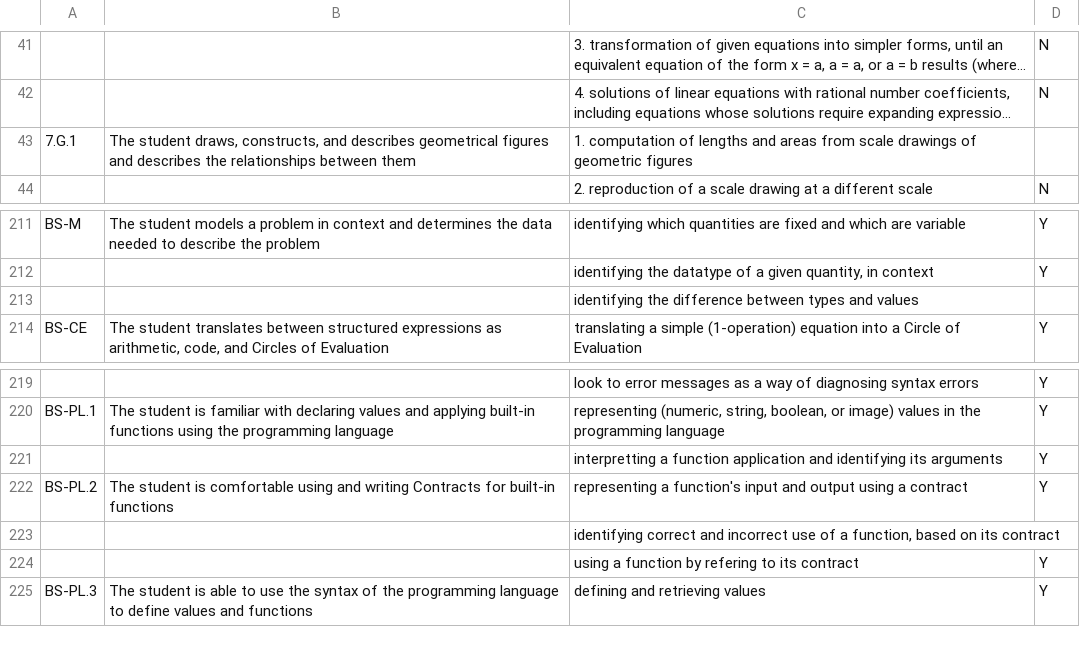
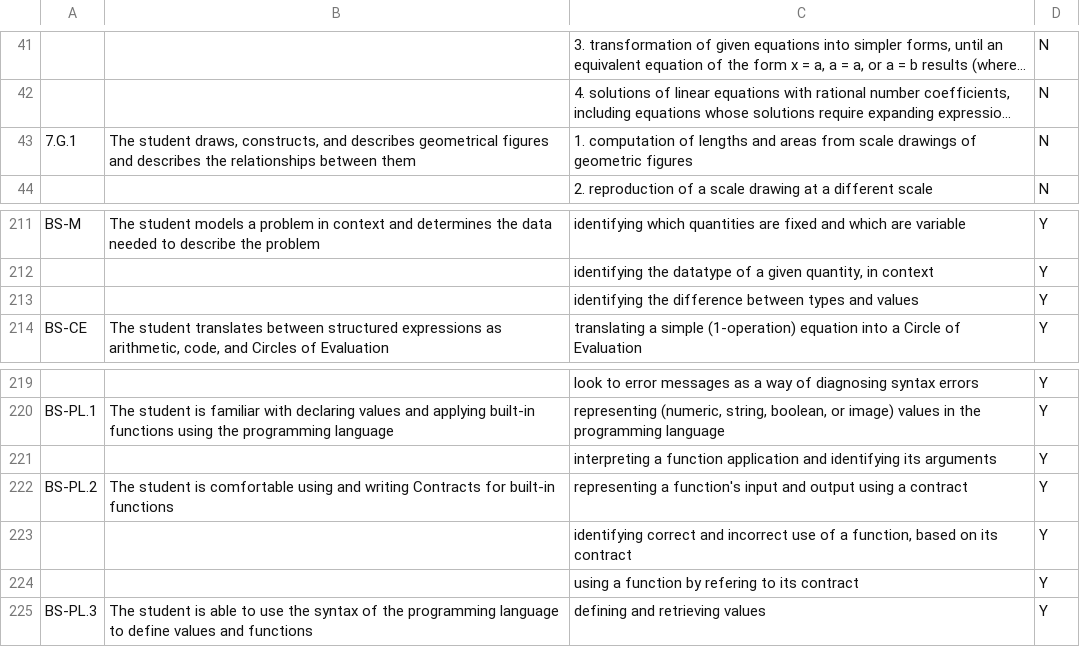
Before and after one commit to bootstrapworld/curr, a CSV file: lib/standards.csv, drawn as a sheet; only a part is shown, gaps mark what is left out; long unchanged cells end in …; the diff names each change by its address in the sheet, - before the commit and + after, or states it on an @@ line.

```diff
--- a/lib/standards.csv
+++ b/lib/standards.csv
-D43: (empty)
+D43: N
-D213: (empty)
+D213: Y
-C221: interpretting a function…
+C221: interpreting a function…
-D223: (empty)
+D223: Y
```
Also changed, not shown: 3 other files.
